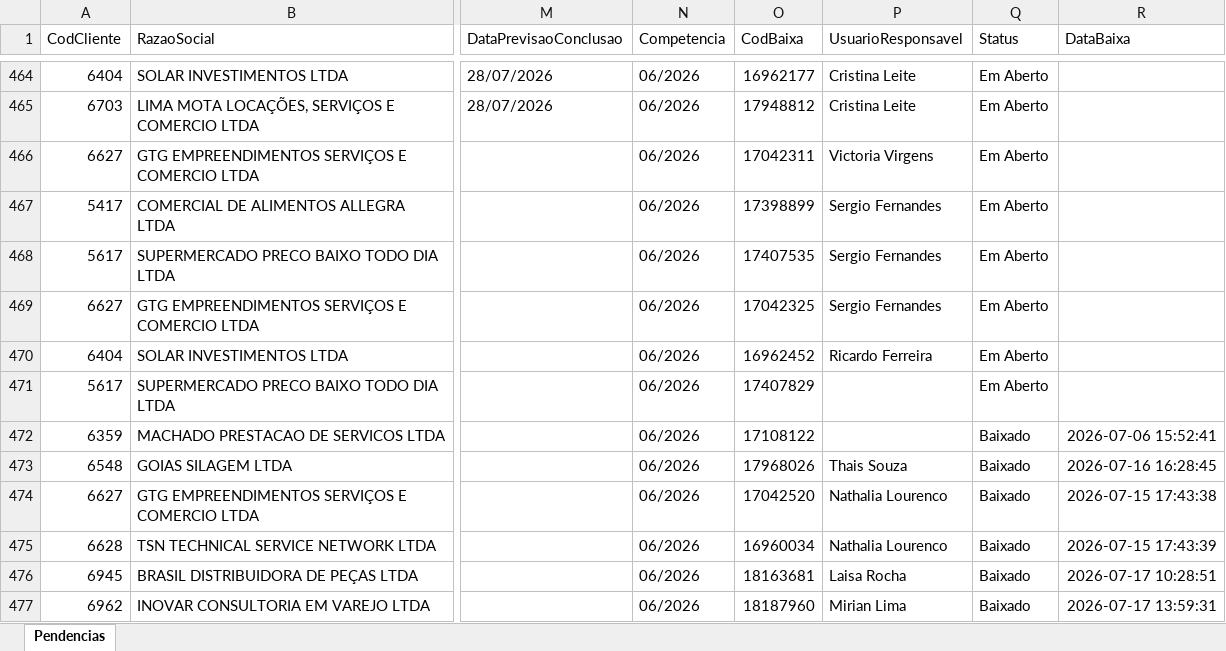
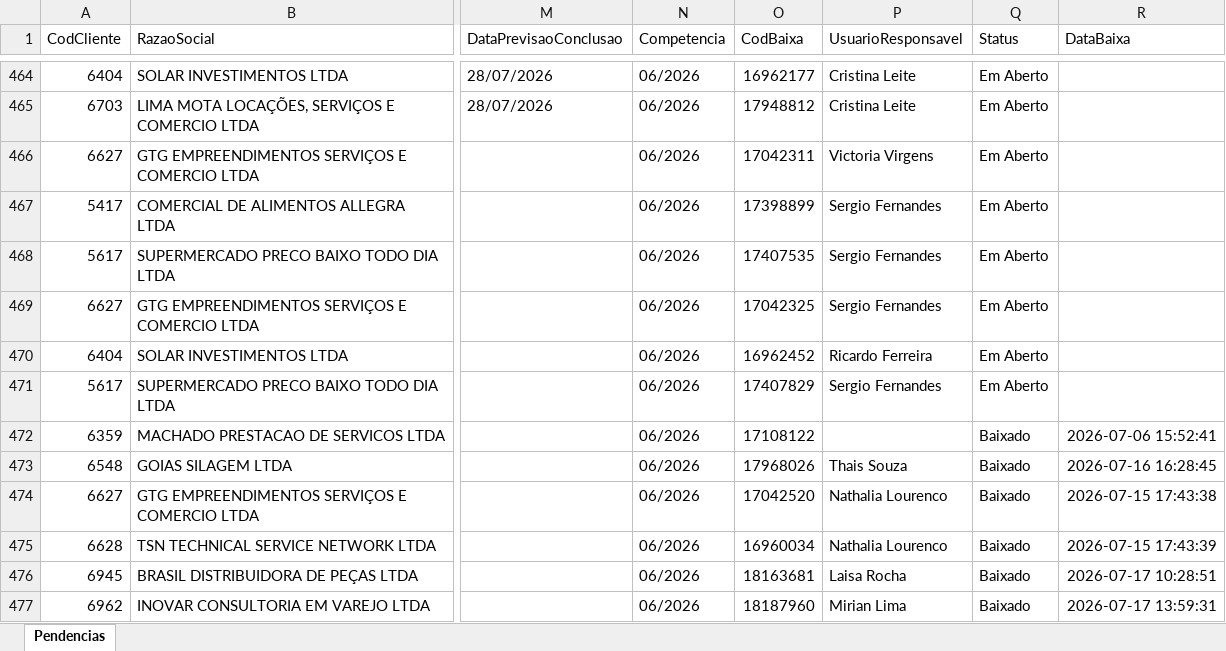
Before and after one commit to willianemanoel/Portal-das-tarefas-teste-, an Excel workbook: dados/base/goias.xlsx, sheet Pendencias, drawn as a sheet; only a part is shown, gaps mark what is left out; values as stored, in another font and other column widths than the file's, no borders; the diff names each change by its address in the sheet, - before the commit and + after, or states it on an @@ line.

```diff
--- a/dados/base/goias.xlsx (sheet Pendencias)
+++ b/dados/base/goias.xlsx (sheet Pendencias)
-P471 (UsuarioResponsavel): (empty)
+P471 (UsuarioResponsavel): Sergio Fernandes
```
Also changed, not shown: dados/base/santos.xlsx, 1 other file.
